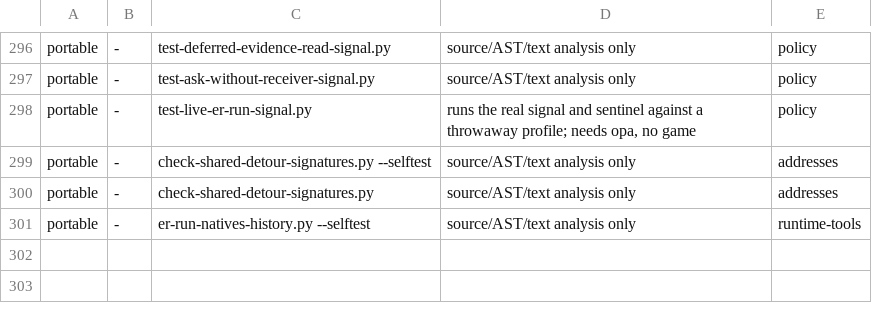
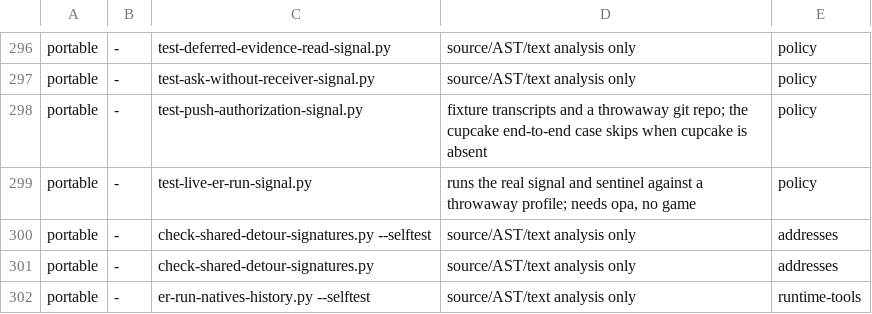
Before and after one commit to Banon-Labs/er-mods-rs, a TSV file: docs/ci-gate-portability.tsv, drawn as a sheet; only a part is shown, gaps mark what is left out; the diff names each change by its address in the sheet, - before the commit and + after, or states it on an @@ line.

```diff
--- a/docs/ci-gate-portability.tsv
+++ b/docs/ci-gate-portability.tsv
+row 298: portable | - | test-push-authorization-signal.py | fixture transcripts and a throwaway git repo; the cupcake end-to-end case skips when cupcake is absent | policy
```
Also changed, not shown: 14 other files.
